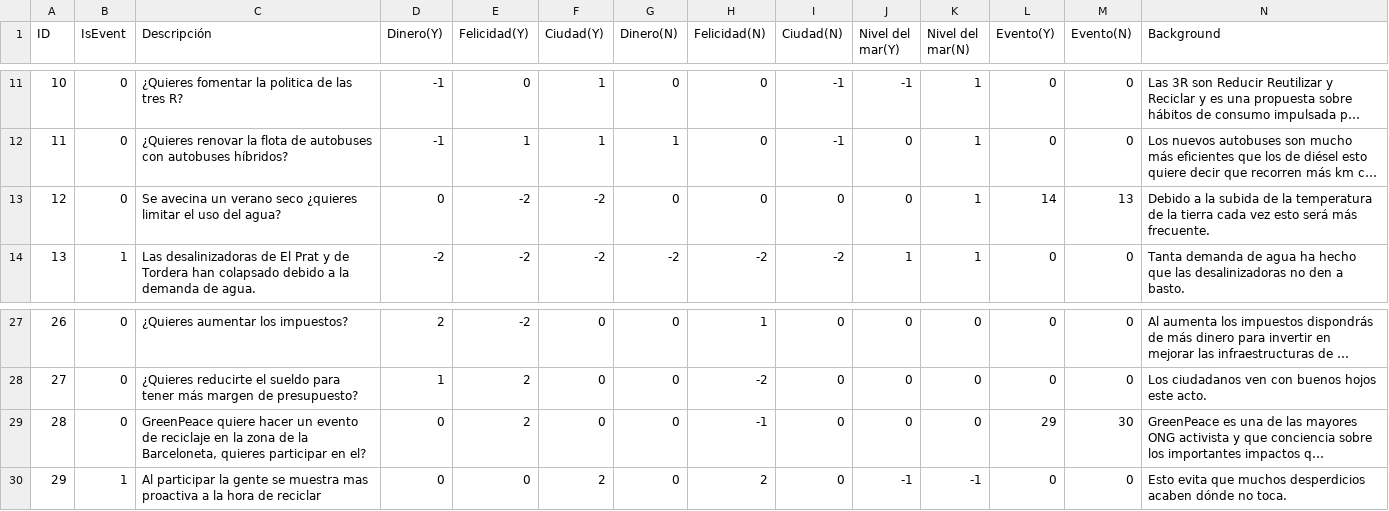
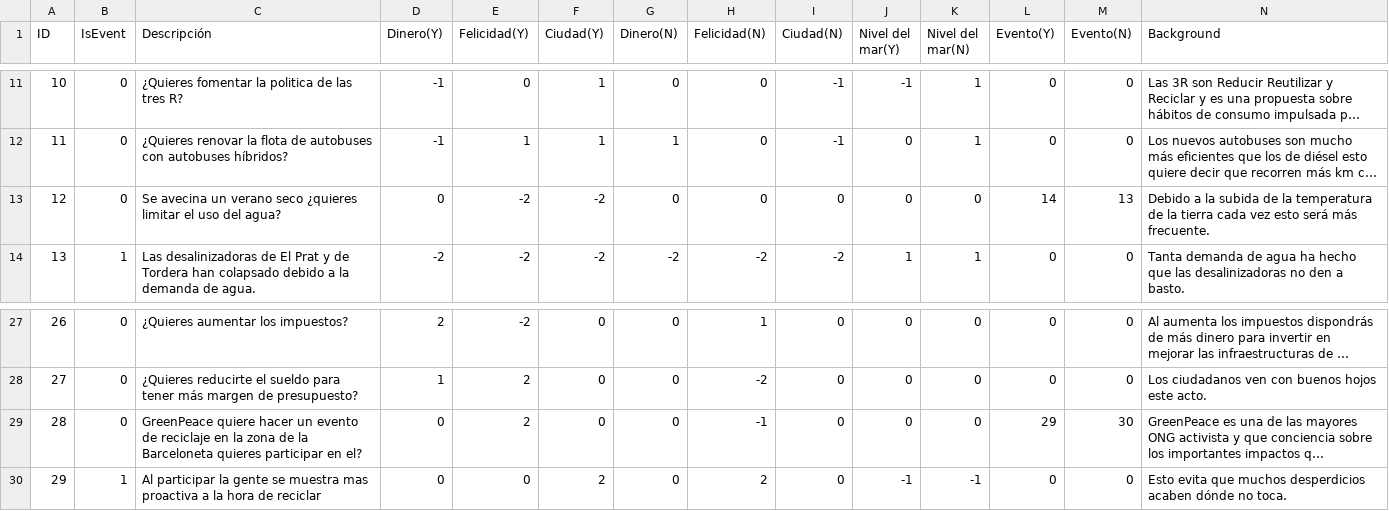
Before and after one commit to OscarEspejoSagues/SG-Barcelona, a CSV file: SGBarcelona/Assets/CSVFiles/Cards.csv, drawn as a sheet; only a part is shown, gaps mark what is left out; long unchanged cells end in …; the diff names each change by its address in the sheet, - before the commit and + after, or states it on an @@ line.

Commit message:
Main Menu Added + Cards Pulidas

```diff
--- a/SGBarcelona/Assets/CSVFiles/Cards.csv
+++ b/SGBarcelona/Assets/CSVFiles/Cards.csv
-K13 (Nivel del mar(N)): 1
+K13 (Nivel del mar(N)): 0
-C29 (Descripción): …de la Barceloneta, quieres participar…
+C29 (Descripción): …de la Barceloneta quieres participar…
```
Also changed, not shown: 5 other files.
